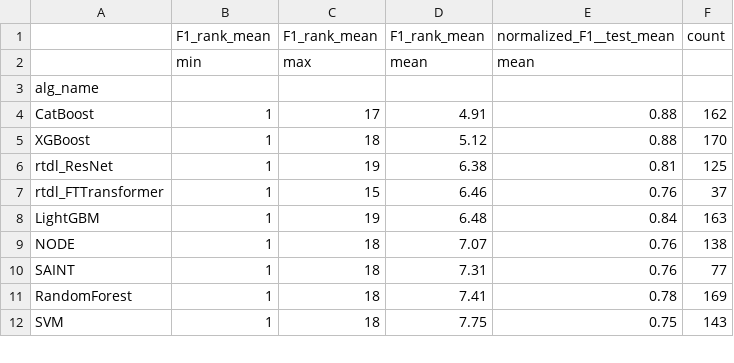
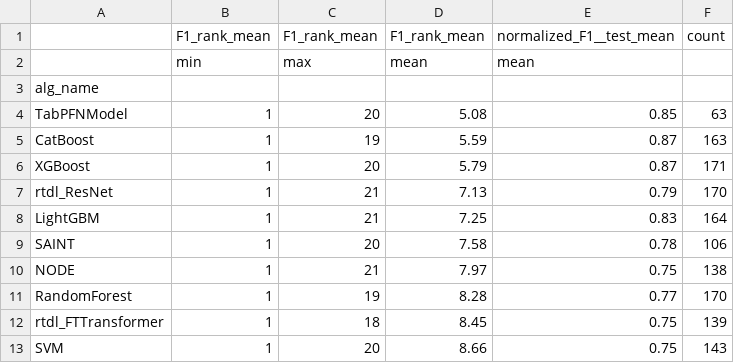
Before and after one commit to naszilla/tabzilla, a CSV file: tabzilla_analysis/results/rank_tables_F1.csv, drawn as a sheet; only a part is shown; the diff covers the shown part only.

```diff
--- a/tabzilla_analysis/results/rank_tables_F1.csv
+++ b/tabzilla_analysis/results/rank_tables_F1.csv
@@ -3,10 +3,11 @@
 alg_name,,,,,
-CatBoost,1,17,4.91,0.88,162
-XGBoost,1,18,5.12,0.88,170
-rtdl_ResNet,1,19,6.38,0.81,125
-rtdl_FTTransformer,1,15,6.46,0.76,37
-LightGBM,1,19,6.48,0.84,163
-NODE,1,18,7.07,0.76,138
-SAINT,1,18,7.31,0.76,77
-RandomForest,1,18,7.41,0.78,169
-SVM,1,18,7.75,0.75,143
+TabPFNModel,1,20,5.08,0.85,63
+CatBoost,1,19,5.59,0.87,163
+XGBoost,1,20,5.79,0.87,171
+rtdl_ResNet,1,21,7.13,0.79,170
+LightGBM,1,21,7.25,0.83,164
+SAINT,1,20,7.58,0.78,106
+NODE,1,21,7.97,0.75,138
+RandomForest,1,19,8.28,0.77,170
+rtdl_FTTransformer,1,18,8.45,0.75,139
+SVM,1,20,8.66,0.75,143
```
Also changed, not shown: 38 edited cells elsewhere in this file, tabzilla_analysis/results/fold_rank_tables_Accuracy.csv, tabzilla_analysis/results/fold_rank_tables_F1.csv, 21 other files.
